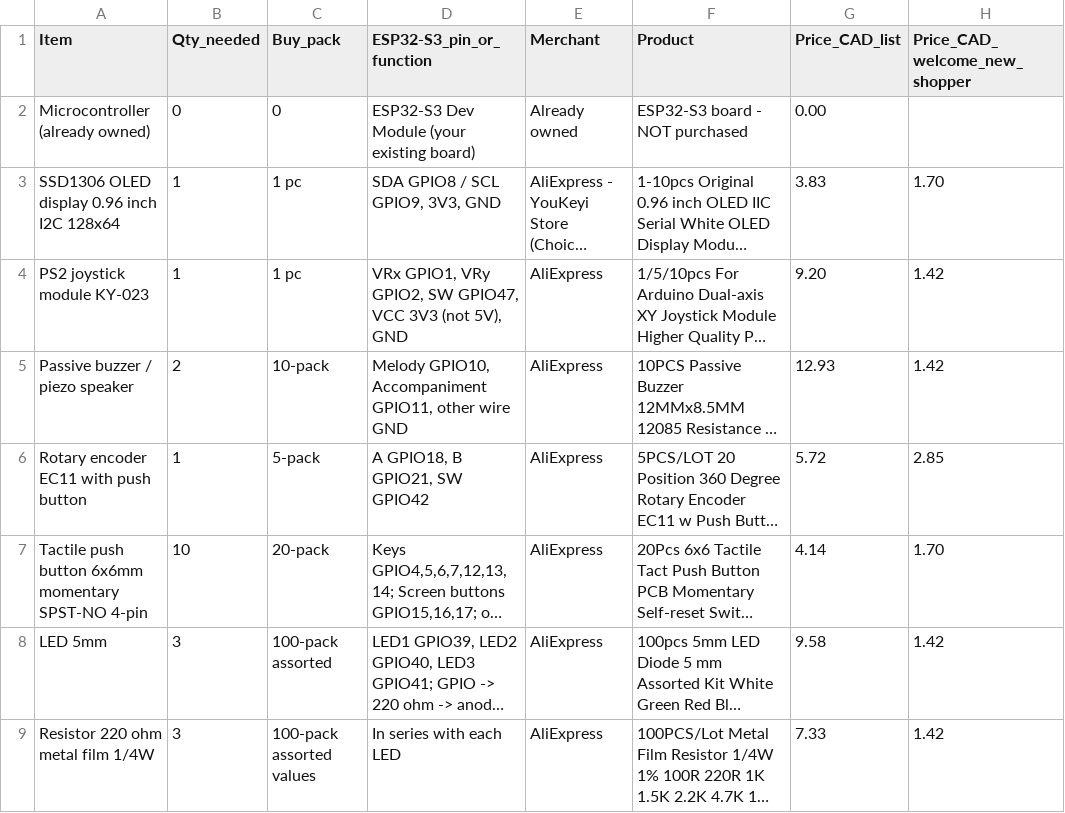
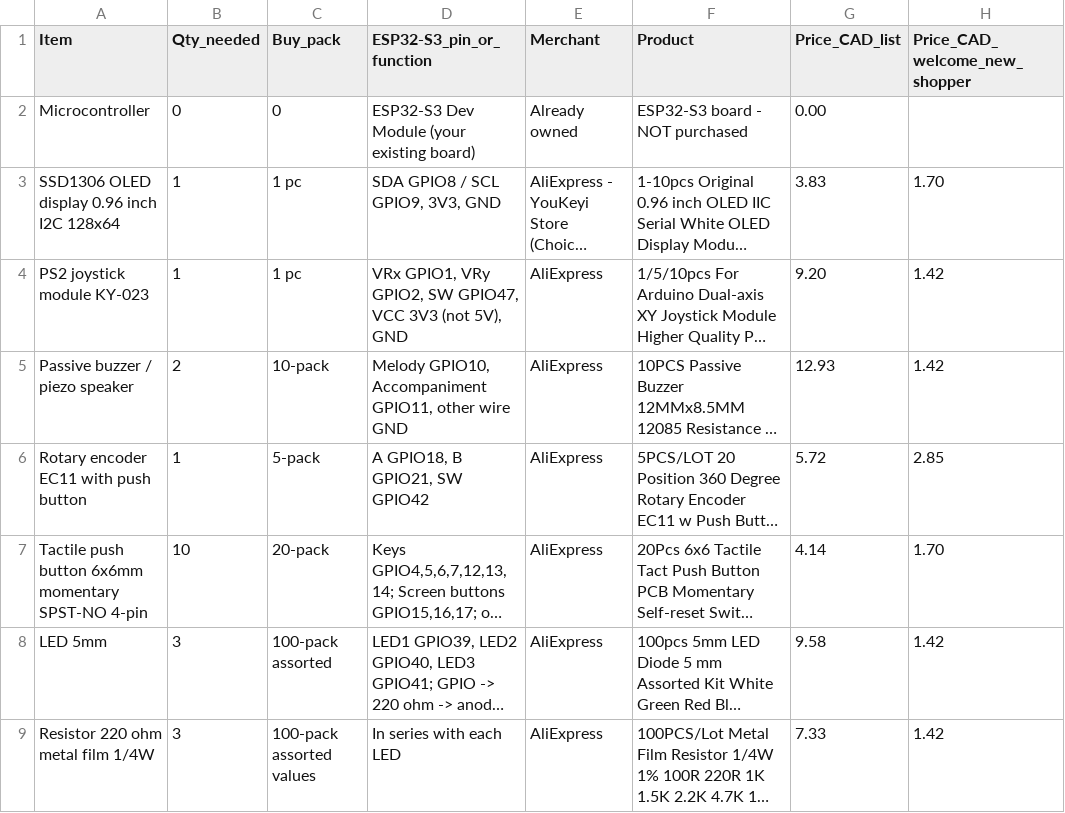
Before and after one commit to Andytable/Half-Life-week-3-project, a CSV file: BOM.csv, drawn as a sheet; only a part is shown; long unchanged cells end in …; the diff names each change by its address in the sheet, - before the commit and + after, or states it on an @@ line.

Commit message:
Update BOM.csv

```diff
--- a/BOM.csv
+++ b/BOM.csv
-A2 (Item): Microcontroller (already owned)
+A2 (Item): Microcontroller
```
